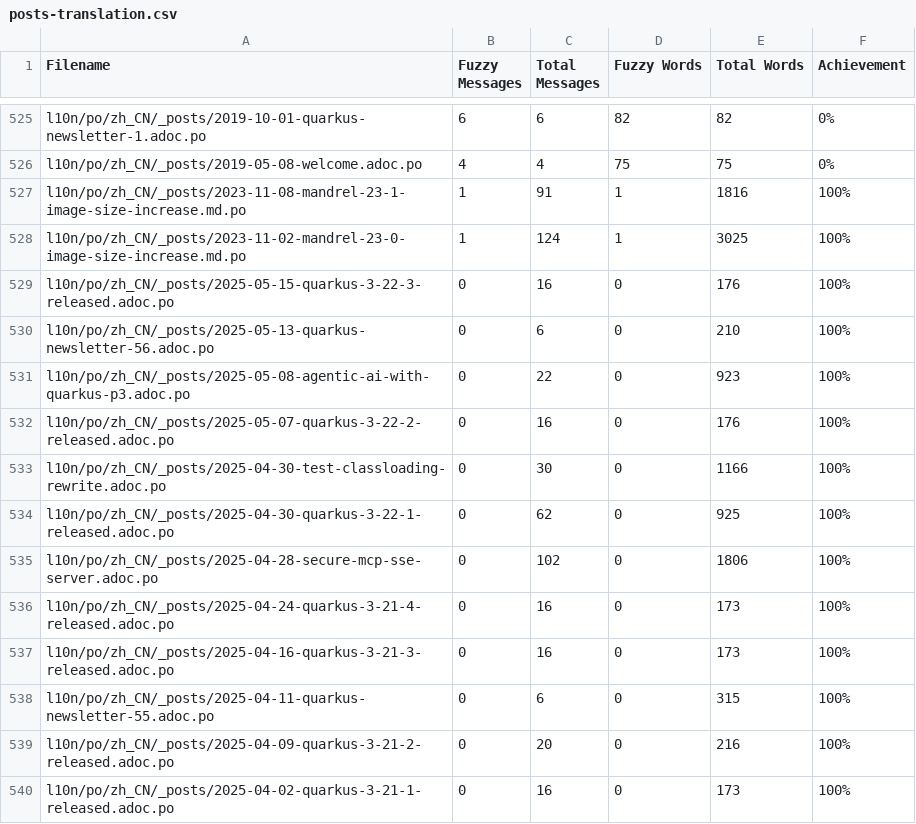
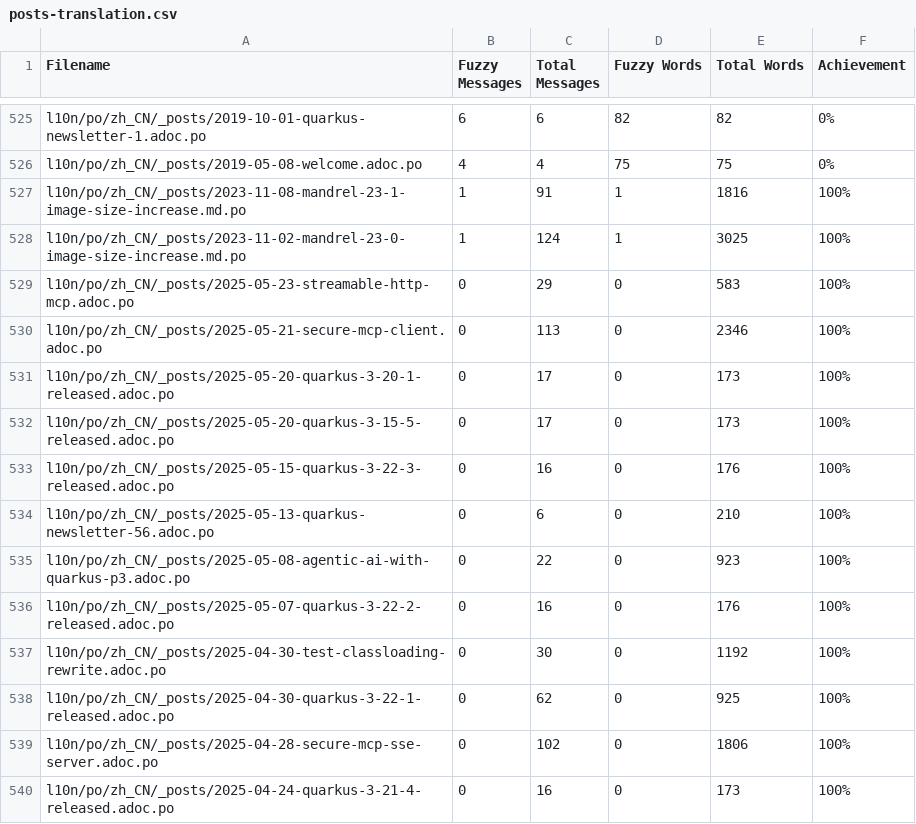
Before and after one commit to quarkusio/cn.quarkus.io, a CSV file: l10n/stats/posts-translation.csv, drawn as a sheet; only a part is shown, gaps mark what is left out; the shorter side is filled out with more unchanged rows.

Commit message:
Update translation stats

```diff
--- a/l10n/stats/posts-translation.csv
+++ b/l10n/stats/posts-translation.csv
@@ -528,2 +528,6 @@ l10n/po/zh_CN/_posts/2023-11-08-mandrel-23-1-image-size-increase.md.po, 1, 91, 1
 l10n/po/zh_CN/_posts/2023-11-02-mandrel-23-0-image-size-increase.md.po, 1, 124, 1, 3025, 100%
+l10n/po/zh_CN/_posts/2025-05-23-streamable-http-mcp.adoc.po, 0, 29, 0, 583, 100%
+l10n/po/zh_CN/_posts/2025-05-21-secure-mcp-client.adoc.po, 0, 113, 0, 2346, 100%
+l10n/po/zh_CN/_posts/2025-05-20-quarkus-3-20-1-released.adoc.po, 0, 17, 0, 173, 100%
+l10n/po/zh_CN/_posts/2025-05-20-quarkus-3-15-5-released.adoc.po, 0, 17, 0, 173, 100%
 l10n/po/zh_CN/_posts/2025-05-15-quarkus-3-22-3-released.adoc.po, 0, 16, 0, 176, 100%
@@ -532,3 +536,3 @@ l10n/po/zh_CN/_posts/2025-05-08-agentic-ai-with-quarkus-p3.adoc.po, 0, 22, 0, 92
 l10n/po/zh_CN/_posts/2025-05-07-quarkus-3-22-2-released.adoc.po, 0, 16, 0, 176, 100%
-l10n/po/zh_CN/_posts/2025-04-30-test-classloading-rewrite.adoc.po, 0, 30, 0, 1166, 100%
+l10n/po/zh_CN/_posts/2025-04-30-test-classloading-rewrite.adoc.po, 0, 30, 0, 1192, 100%
 l10n/po/zh_CN/_posts/2025-04-30-quarkus-3-22-1-released.adoc.po, 0, 62, 0, 925, 100%
```
Also changed, not shown: l10n/stats/main-guides-translation.csv, l10n/stats/misc-translation.csv.
